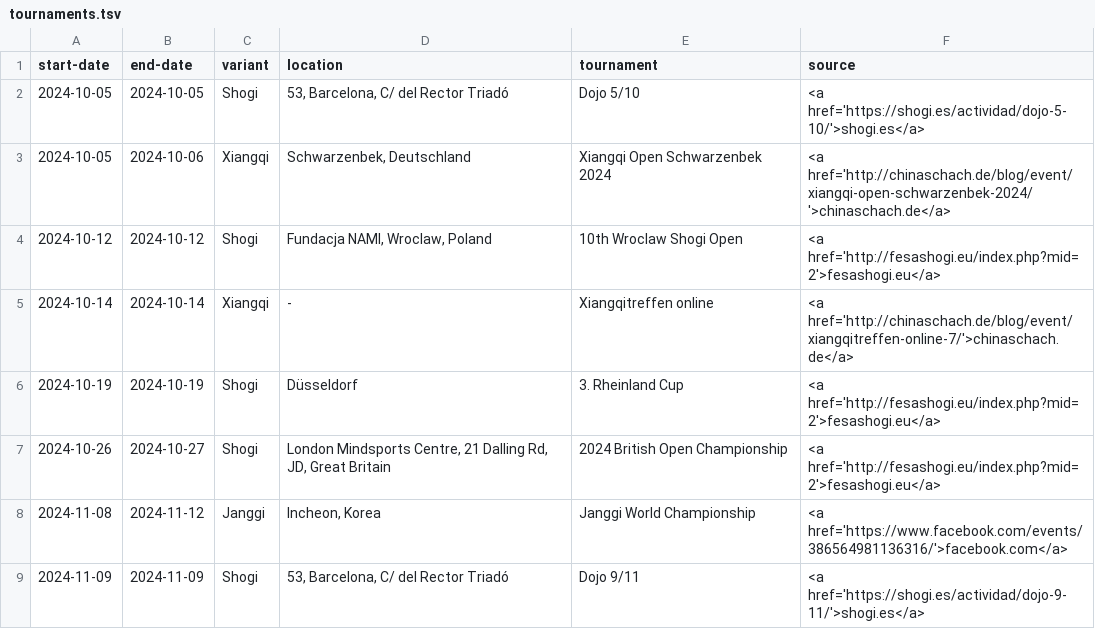
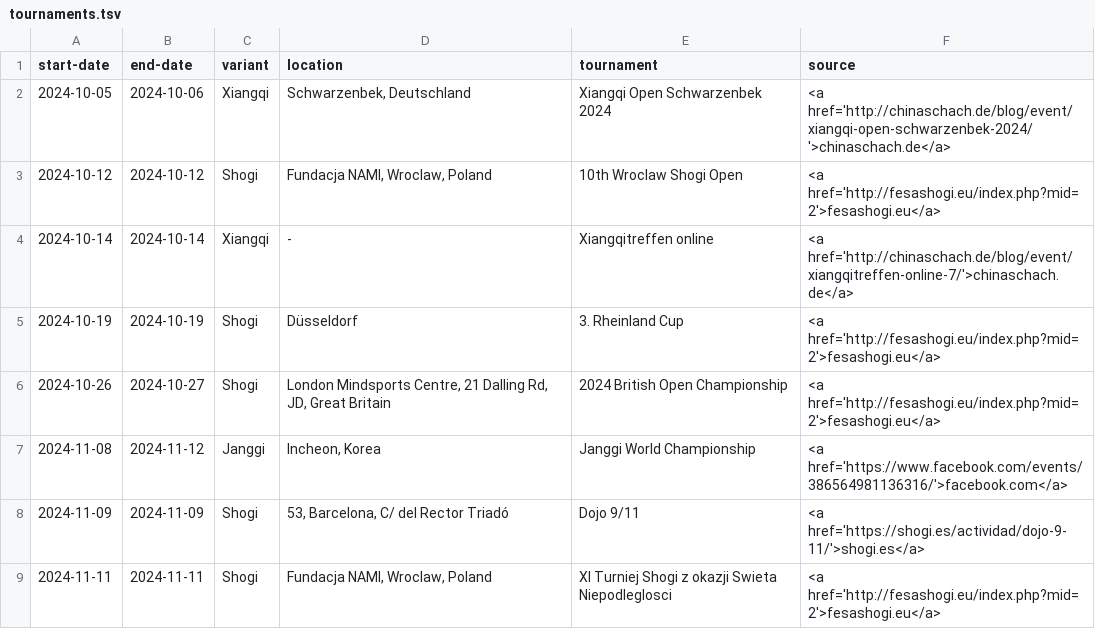
Before and after one commit to chess-variants/chess-variants.github.io, a TSV file: _data/tournaments.tsv, drawn as a sheet; only a part is shown; the shorter side is filled out with more unchanged rows.

```diff
--- a/_data/tournaments.tsv
+++ b/_data/tournaments.tsv
@@ -1,3 +1,2 @@
 start-date	end-date	variant	location	tournament	source
-2024-10-05	2024-10-05	Shogi	53, Barcelona, C/ del Rector Triadó	Dojo 5/10	<a href='https://shogi.es/actividad/dojo-5-10/'>shogi.es</a>
 2024-10-05	2024-10-06	Xiangqi	Schwarzenbek, Deutschland	Xiangqi Open Schwarzenbek 2024	<a href='http://chinaschach.de/blog/event/xiangqi-open-schwarzenbek-2024/'>chinaschach.de</a>
```
